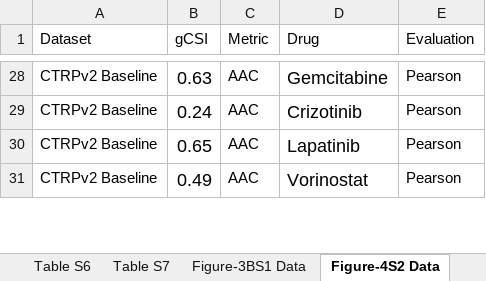
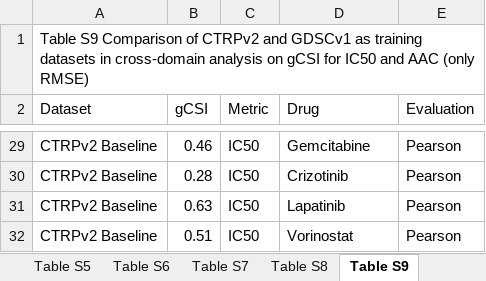
Before and after one commit to bhklab/PGx_Guidelines, an Excel workbook: Supplementary tables.xlsx, sheet Table S9, drawn as a sheet; only a part is shown, gaps mark what is left out; values as stored, in another font and other column widths than the file's, no borders; charts and pictures not drawn; addresses are those after the commit; the diff covers the shown part only; the diff names each change by its address in the sheet, - before the commit and + after, or states it on an @@ line.

```diff
--- a/Supplementary tables.xlsx (sheet Table S9)
+++ b/Supplementary tables.xlsx (sheet Table S9)
-sheet tab: Figure-3BS1 Data
+sheet tab: Table S8
-sheet tab: Figure-4S2 Data
+sheet tab: Table S9
+row 1: Table S9 Comparison of CTRPv2 and GDSCv1 as training datasets in cross-domain analysis on gCSI for IC50 and AAC (only RMSE)
@@ B29:B32 text size: smaller @@
-B29 (gCSI): 0.63
+B29 (gCSI): 0.46
-C29:C32 (Metric): AAC
+C29:C32 (Metric): IC50
@@ D29:D32 text size: smaller @@
-B30 (gCSI): 0.24
+B30 (gCSI): 0.28
-B31 (gCSI): 0.65
+B31 (gCSI): 0.63
-B32 (gCSI): 0.49
+B32 (gCSI): 0.51
```
Also changed, not shown: other rows of this sheet, sheet Table S8, sheet Table S7, sheet Table S10, sheet Table S6, sheet Table S5, sheet Table S12, 4 more sheets, other sheet tabs, charts or pictures.
